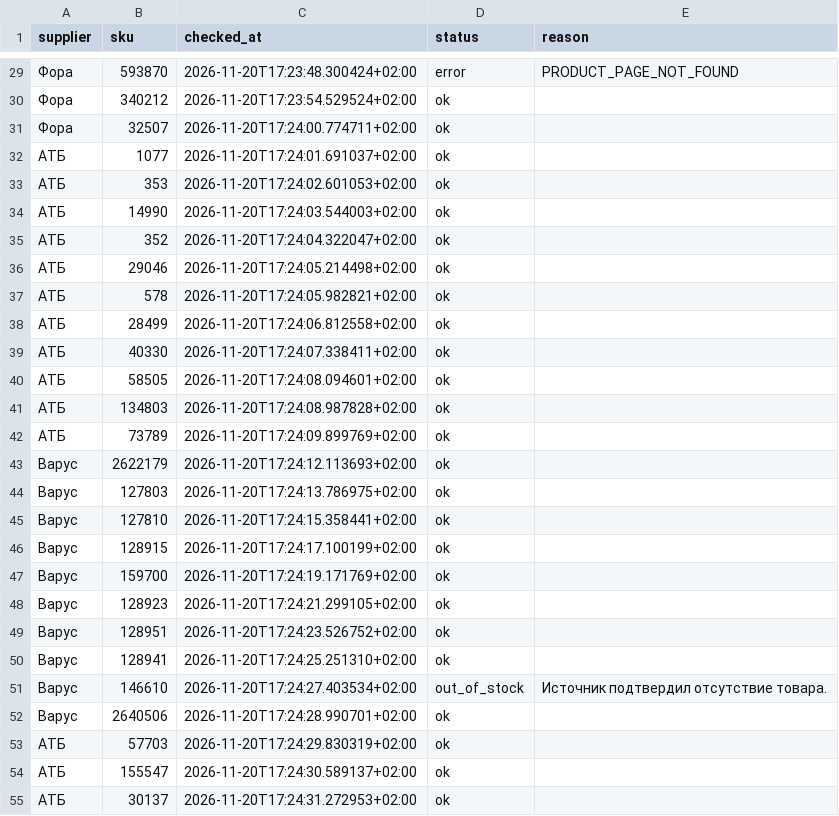
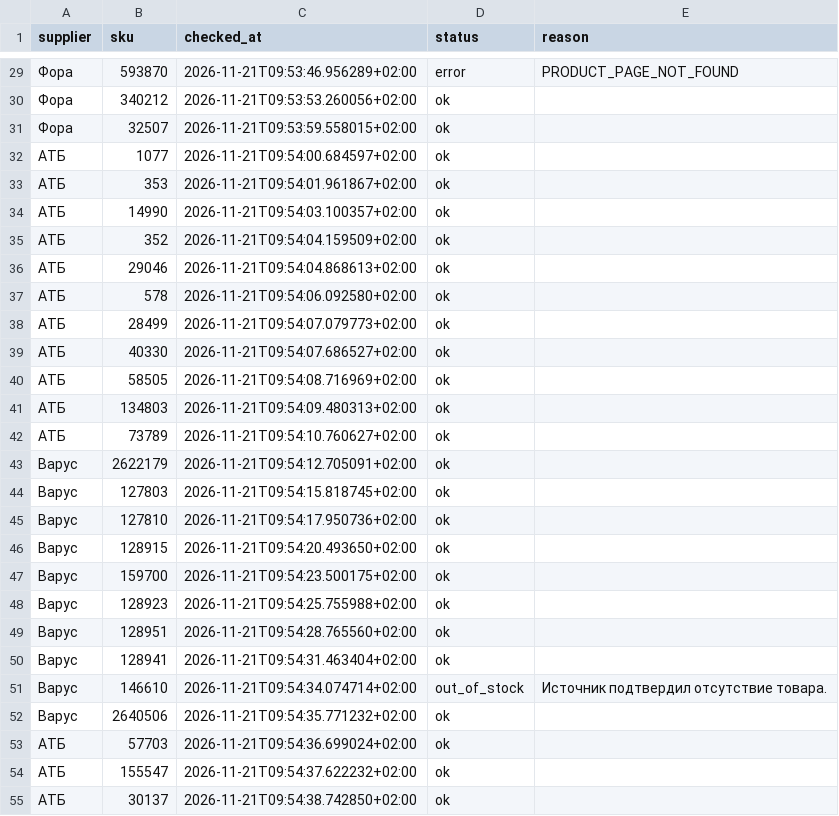
Before and after one commit to Divisible/supplier-price-monitor, a CSV file: data/collection_status.csv, drawn as a sheet; only a part is shown, gaps mark what is left out; the diff covers the shown part only.

```diff
--- a/data/collection_status.csv
+++ b/data/collection_status.csv
@@ -29,27 +29,27 @@ supplier,sku,checked_at,status,reason
-Фора,593870,2026-11-20T17:23:48.300424+02:00,error,PRODUCT_PAGE_NOT_FOUND
-Фора,340212,2026-11-20T17:23:54.529524+02:00,ok,
-Фора,32507,2026-11-20T17:24:00.774711+02:00,ok,
-АТБ,1077,2026-11-20T17:24:01.691037+02:00,ok,
-АТБ,353,2026-11-20T17:24:02.601053+02:00,ok,
-АТБ,14990,2026-11-20T17:24:03.544003+02:00,ok,
-АТБ,352,2026-11-20T17:24:04.322047+02:00,ok,
-АТБ,29046,2026-11-20T17:24:05.214498+02:00,ok,
-АТБ,578,2026-11-20T17:24:05.982821+02:00,ok,
-АТБ,28499,2026-11-20T17:24:06.812558+02:00,ok,
-АТБ,40330,2026-11-20T17:24:07.338411+02:00,ok,
-АТБ,58505,2026-11-20T17:24:08.094601+02:00,ok,
-АТБ,134803,2026-11-20T17:24:08.987828+02:00,ok,
-АТБ,73789,2026-11-20T17:24:09.899769+02:00,ok,
-Варус,2622179,2026-11-20T17:24:12.113693+02:00,ok,
-Варус,127803,2026-11-20T17:24:13.786975+02:00,ok,
-Варус,127810,2026-11-20T17:24:15.358441+02:00,ok,
-Варус,128915,2026-11-20T17:24:17.100199+02:00,ok,
-Варус,159700,2026-11-20T17:24:19.171769+02:00,ok,
-Варус,128923,2026-11-20T17:24:21.299105+02:00,ok,
-Варус,128951,2026-11-20T17:24:23.526752+02:00,ok,
-Варус,128941,2026-11-20T17:24:25.251310+02:00,ok,
-Варус,146610,2026-11-20T17:24:27.403534+02:00,out_of_stock,Источник подтвердил отсутствие товара.
-Варус,2640506,2026-11-20T17:24:28.990701+02:00,ok,
-АТБ,57703,2026-11-20T17:24:29.830319+02:00,ok,
-АТБ,155547,2026-11-20T17:24:30.589137+02:00,ok,
-АТБ,30137,2026-11-20T17:24:31.272953+02:00,ok,
+Фора,593870,2026-11-21T09:53:46.956289+02:00,error,PRODUCT_PAGE_NOT_FOUND
+Фора,340212,2026-11-21T09:53:53.260056+02:00,ok,
+Фора,32507,2026-11-21T09:53:59.558015+02:00,ok,
+АТБ,1077,2026-11-21T09:54:00.684597+02:00,ok,
+АТБ,353,2026-11-21T09:54:01.961867+02:00,ok,
+АТБ,14990,2026-11-21T09:54:03.100357+02:00,ok,
+АТБ,352,2026-11-21T09:54:04.159509+02:00,ok,
+АТБ,29046,2026-11-21T09:54:04.868613+02:00,ok,
+АТБ,578,2026-11-21T09:54:06.092580+02:00,ok,
+АТБ,28499,2026-11-21T09:54:07.079773+02:00,ok,
+АТБ,40330,2026-11-21T09:54:07.686527+02:00,ok,
+АТБ,58505,2026-11-21T09:54:08.716969+02:00,ok,
+АТБ,134803,2026-11-21T09:54:09.480313+02:00,ok,
+АТБ,73789,2026-11-21T09:54:10.760627+02:00,ok,
+Варус,2622179,2026-11-21T09:54:12.705091+02:00,ok,
+Варус,127803,2026-11-21T09:54:15.818745+02:00,ok,
+Варус,127810,2026-11-21T09:54:17.950736+02:00,ok,
+Варус,128915,2026-11-21T09:54:20.493650+02:00,ok,
+Варус,159700,2026-11-21T09:54:23.500175+02:00,ok,
+Варус,128923,2026-11-21T09:54:25.755988+02:00,ok,
+Варус,128951,2026-11-21T09:54:28.765560+02:00,ok,
+Варус,128941,2026-11-21T09:54:31.463404+02:00,ok,
+Варус,146610,2026-11-21T09:54:34.074714+02:00,out_of_stock,Источник подтвердил отсутствие товара.
+Варус,2640506,2026-11-21T09:54:35.771232+02:00,ok,
+АТБ,57703,2026-11-21T09:54:36.699024+02:00,ok,
+АТБ,155547,2026-11-21T09:54:37.622232+02:00,ok,
+АТБ,30137,2026-11-21T09:54:38.742850+02:00,ok,
```
Also changed, not shown: 36 edited cells elsewhere in this file, 1 other file.
